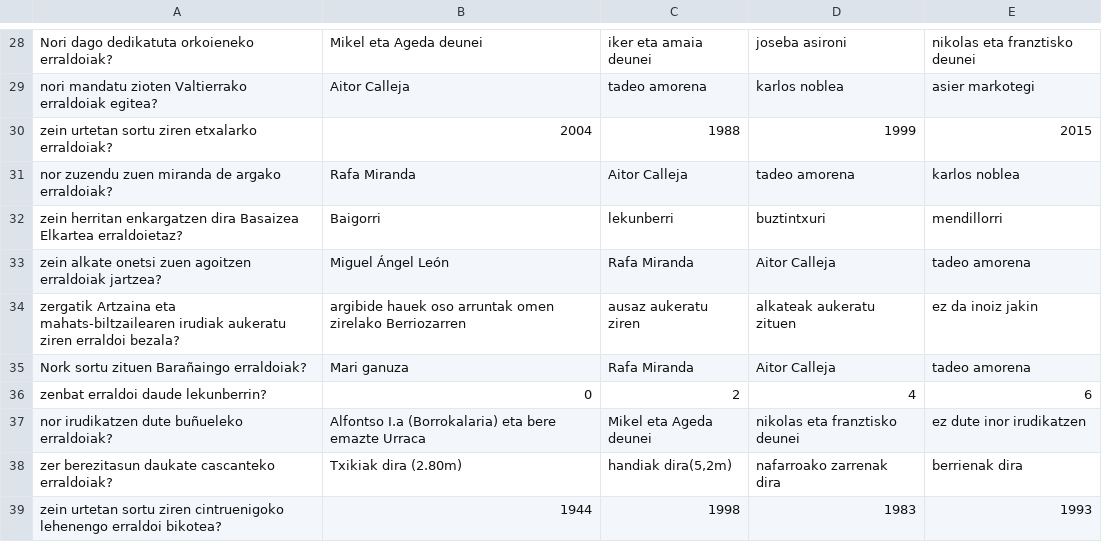
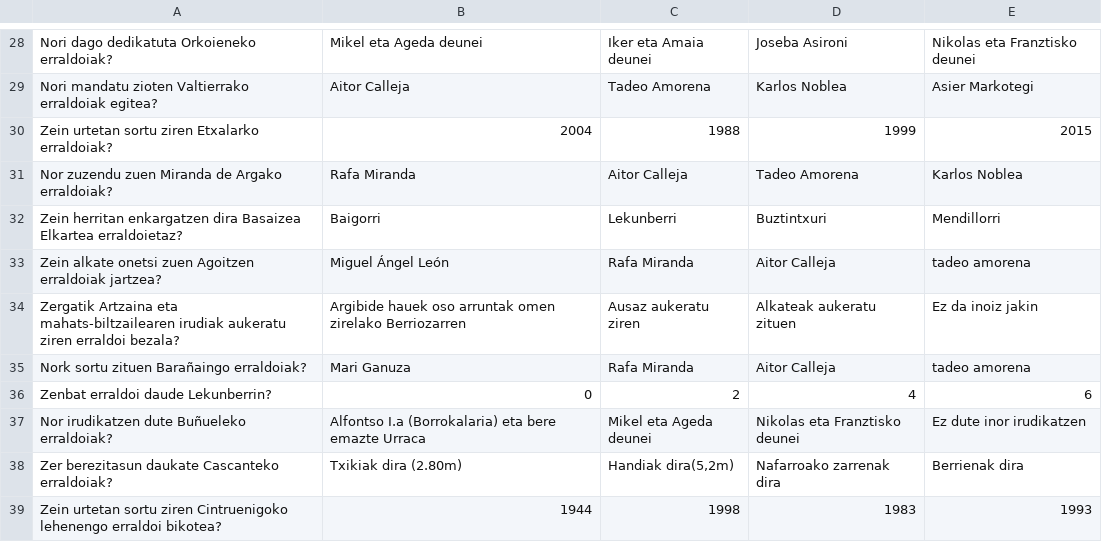
Before and after one commit to mendillorriapps/konpartsapp, a CSV file: galderak.csv, drawn as a sheet; only a part is shown, gaps mark what is left out; the diff covers the shown part only; the diff names each change by its address in the sheet, - before the commit and + after, or states it on an @@ line.

Commit message:
Galderak zuzenduta

```diff
--- a/galderak.csv
+++ b/galderak.csv
-A28: Nori dago dedikatuta orkoieneko erraldoiak?
+A28: Nori dago dedikatuta Orkoieneko erraldoiak?
-C28: iker eta amaia deunei
+C28: Iker eta Amaia deunei
-D28: joseba asironi
+D28: Joseba Asironi
-E28: nikolas eta franztisko deunei
+E28: Nikolas eta Franztisko deunei
-A29: nori mandatu zioten…
+A29: Nori mandatu zioten…
-C29: tadeo amorena
+C29: Tadeo Amorena
-D29: karlos noblea
+D29: Karlos Noblea
-E29: asier markotegi
+E29: Asier Markotegi
-A30: zein urtetan sortu ziren etxalarko erraldoiak?
+A30: Zein urtetan sortu ziren Etxalarko erraldoiak?
-A31: nor zuzendu zuen miranda de argako erraldoiak?
+A31: Nor zuzendu zuen Miranda de Argako erraldoiak?
-D31: tadeo amorena
+D31: Tadeo Amorena
-E31: karlos noblea
+E31: Karlos Noblea
-A32: zein herritan enkargatzen…
+A32: Zein herritan enkargatzen…
-C32: lekunberri
+C32: Lekunberri
-D32: buztintxuri
+D32: Buztintxuri
-E32: mendillorri
+E32: Mendillorri
-A33: zein alkate onetsi zuen agoitzen erraldoiak jartzea?
+A33: Zein alkate onetsi zuen Agoitzen erraldoiak jartzea?
-A34: zergatik Artzaina eta…
+A34: Zergatik Artzaina eta…
-B34: argibide hauek oso…
+B34: Argibide hauek oso…
-C34: ausaz aukeratu ziren
+C34: Ausaz aukeratu ziren
-D34: alkateak aukeratu zituen
+D34: Alkateak aukeratu zituen
-E34: ez da inoiz jakin
+E34: Ez da inoiz jakin
-B35: Mari ganuza
+B35: Mari Ganuza
-A36: zenbat erraldoi daude lekunberrin?
+A36: Zenbat erraldoi daude Lekunberrin?
-A37: nor irudikatzen dute buñueleko erraldoiak?
+A37: Nor irudikatzen dute Buñueleko erraldoiak?
-D37: nikolas eta franztisko deunei
+D37: Nikolas eta Franztisko deunei
-E37: ez dute inor irudikatzen
+E37: Ez dute inor irudikatzen
-A38: zer berezitasun daukate cascanteko erraldoiak?
+A38: Zer berezitasun daukate Cascanteko erraldoiak?
-C38: handiak dira(5,2m)
+C38: Handiak dira(5,2m)
-D38: nafarroako zarrenak dira
+D38: Nafarroako zarrenak dira
-E38: berrienak dira
+E38: Berrienak dira
-A39: zein urtetan sortu ziren cintruenigoko lehenengo erraldoi…
+A39: Zein urtetan sortu ziren Cintruenigoko lehenengo erraldoi…
```
Also changed, not shown: 74 edited cells elsewhere in this file.
